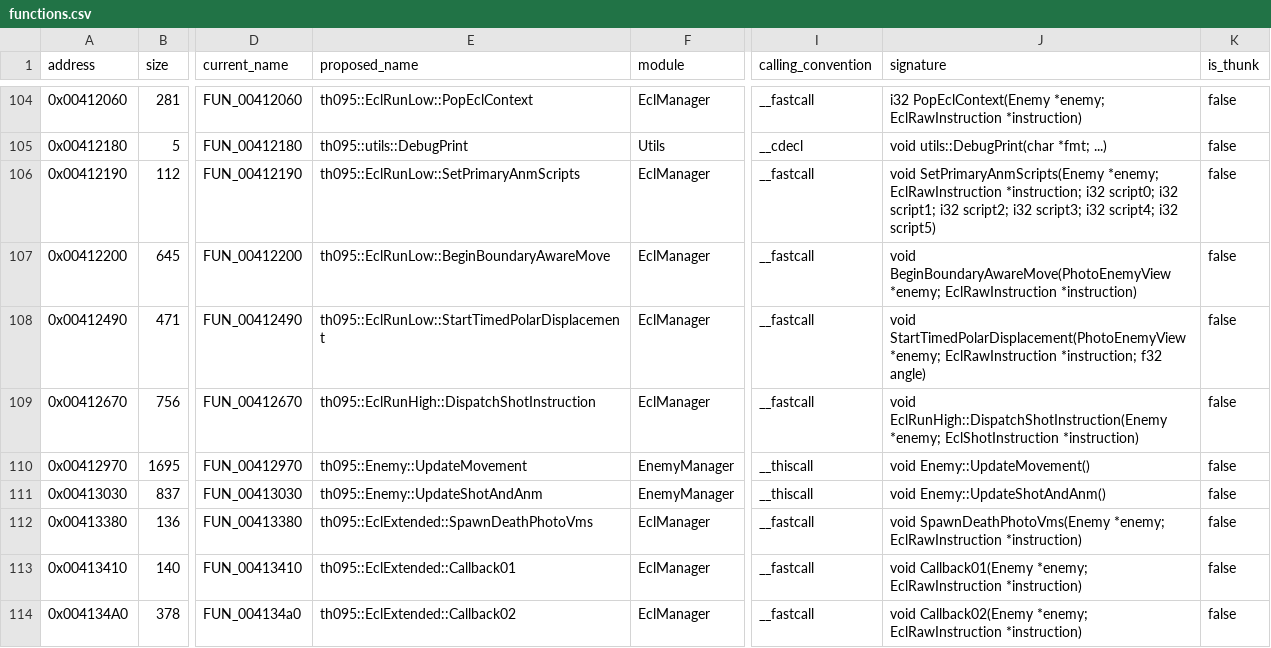
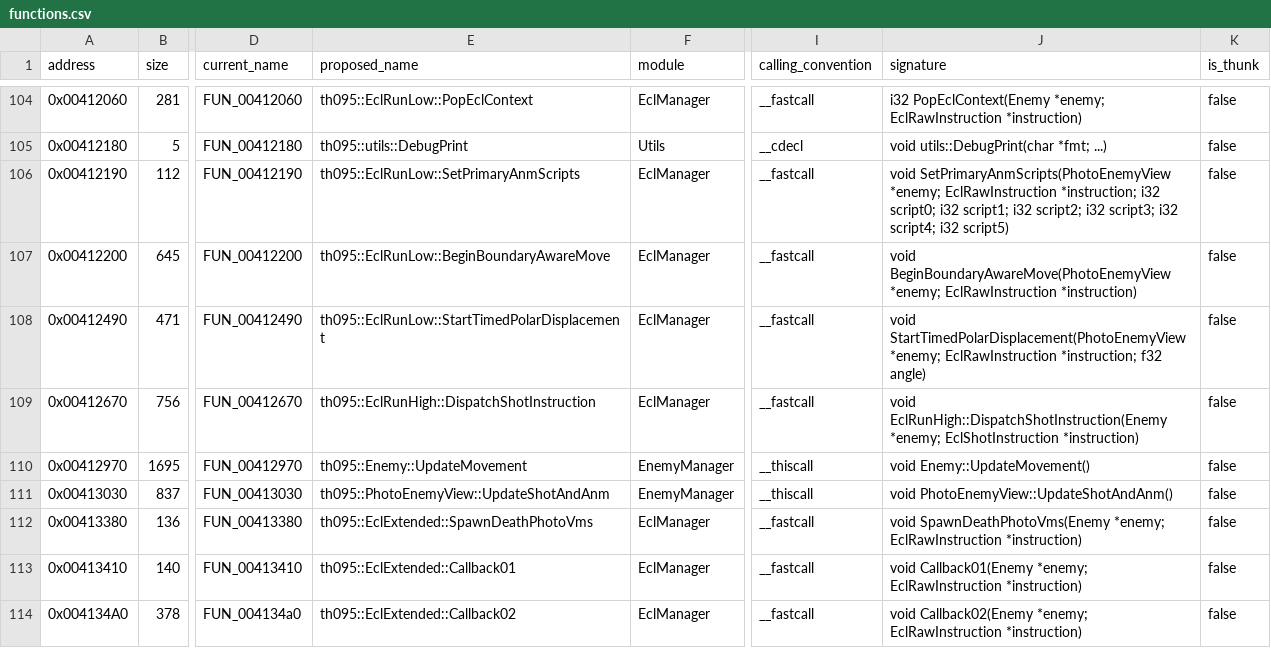
Before and after one commit to N0zoM1z0/th095, a CSV file: config/functions.csv, drawn as a sheet; only a part is shown, gaps mark what is left out; the diff names each change by its address in the sheet, - before the commit and + after, or states it on an @@ line.

Commit message:
gpt-6.2-sol: share the enemy animation scripts

```diff
--- a/config/functions.csv
+++ b/config/functions.csv
-J106 (signature): void SetPrimaryAnmScripts(Enemy *enemy; EclRawInstruction…
+J106 (signature): void SetPrimaryAnmScripts(PhotoEnemyView *enemy; EclRawInstruction…
-E111 (proposed_name): th095::Enemy::UpdateShotAndAnm
+E111 (proposed_name): th095::PhotoEnemyView::UpdateShotAndAnm
-J111 (signature): void Enemy::UpdateShotAndAnm()
+J111 (signature): void PhotoEnemyView::UpdateShotAndAnm()
```
Also changed, not shown: config/implemented.csv, config/matches.csv, 19 other files.
